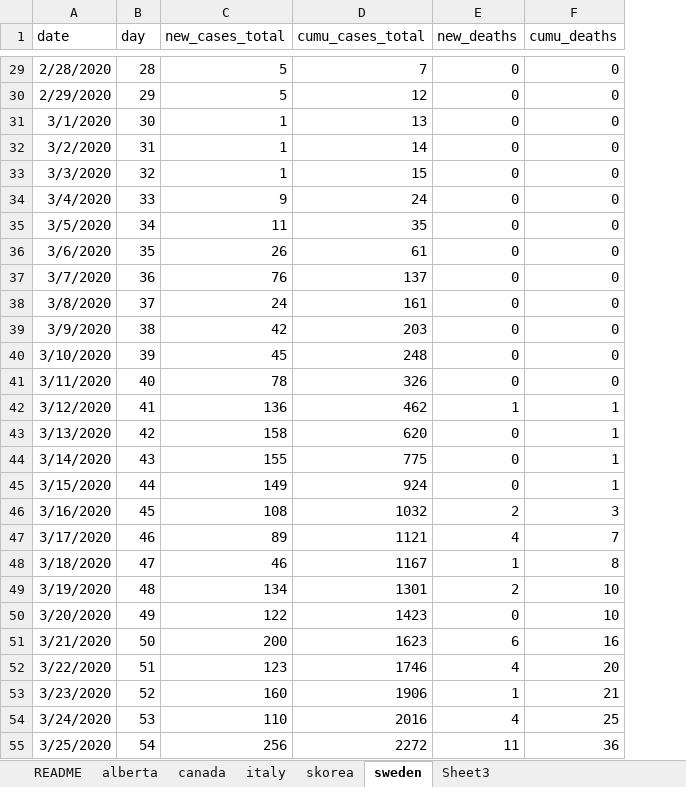
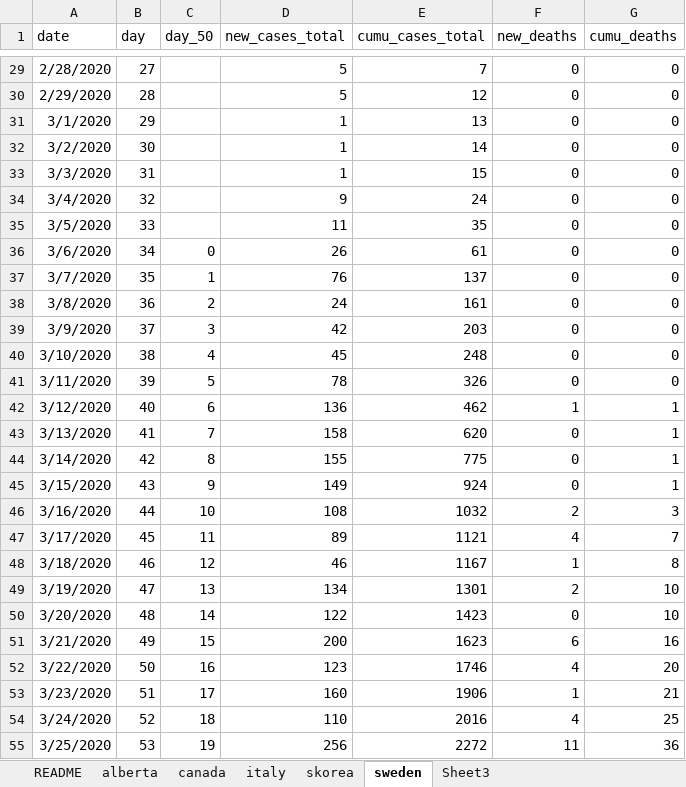
Before and after one commit to cschroe/covid19, an Excel workbook: input/raw_data.xlsx, sheet sweden, drawn as a sheet; only a part is shown, gaps mark what is left out; values as stored, in another font and other column widths than the file's, no borders; the diff covers the shown part only; the diff names each change by its address in the sheet, - before the commit and + after, or states it on an @@ line.

```diff
--- a/input/raw_data.xlsx (sheet sweden)
+++ b/input/raw_data.xlsx (sheet sweden)
+column C (day_50), rows 36-55: 0 | 1 | 2 | 3 | 4 | 5 | 6 | 7 | 8 | 9 | 10 | 11 | 12 | 13 | 14 | 15 | 16 | 17 | 18 | 19
-B29 (day): 28
+B29 (day): 27
-B30 (day): 29
+B30 (day): 28
-B31 (day): 30
+B31 (day): 29
-B32 (day): 31
+B32 (day): 30
-B33 (day): 32
+B33 (day): 31
-B34 (day): 33
+B34 (day): 32
-B35 (day): 34
+B35 (day): 33
-B36 (day): 35
+B36 (day): 34
-B37 (day): 36
+B37 (day): 35
-B38 (day): 37
+B38 (day): 36
-B39 (day): 38
+B39 (day): 37
-B40 (day): 39
+B40 (day): 38
-B41 (day): 40
+B41 (day): 39
-B42 (day): 41
+B42 (day): 40
-B43 (day): 42
+B43 (day): 41
-B44 (day): 43
+B44 (day): 42
-B45 (day): 44
+B45 (day): 43
-B46 (day): 45
+B46 (day): 44
-B47 (day): 46
+B47 (day): 45
-B48 (day): 47
+B48 (day): 46
-B49 (day): 48
+B49 (day): 47
-B50 (day): 49
+B50 (day): 48
-B51 (day): 50
+B51 (day): 49
-B52 (day): 51
+B52 (day): 50
-B53 (day): 52
+B53 (day): 51
-B54 (day): 53
+B54 (day): 52
-B55 (day): 54
+B55 (day): 53
```
Also changed, not shown: 333 edited cells elsewhere in this sheet, sheet Sheet3, sheet README, sheet canada, sheet skorea, sheet italy, sheet alberta, formulas that keep their value, 12 other files.
